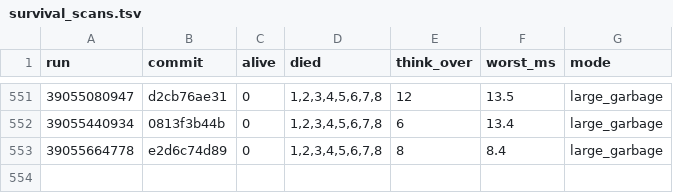
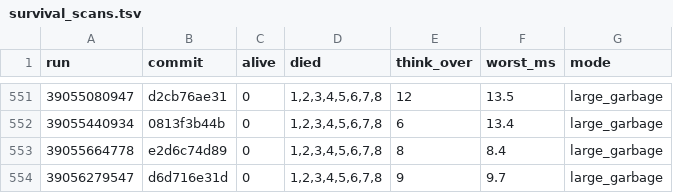
Before and after one commit to briankeegan/GameCreator, a TSV file: games/the-game/ai/eval/survival_scans.tsv, drawn as a sheet; only a part is shown, gaps mark what is left out.

```diff
--- a/games/the-game/ai/eval/survival_scans.tsv
+++ b/games/the-game/ai/eval/survival_scans.tsv
@@ -553 +553,2 @@ run	commit	alive	died	think_over	worst_ms	mode
 39055664778	e2d6c74d89	0	1,2,3,4,5,6,7,8	8	8.4	large_garbage
+39056279547	d6d716e31d	0	1,2,3,4,5,6,7,8	9	9.7	large_garbage
```
